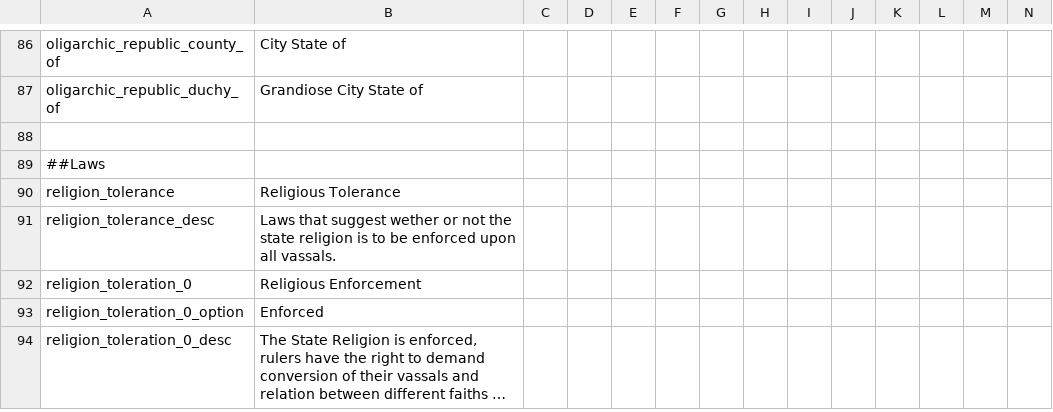
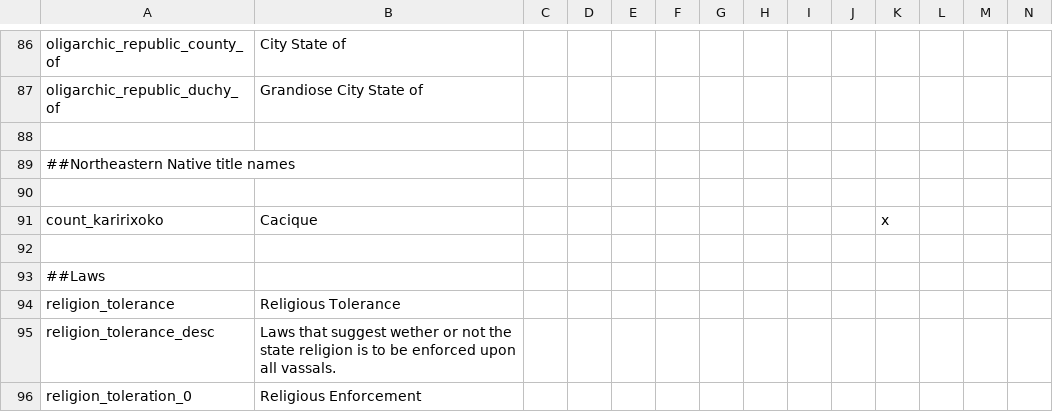
Before and after one commit to j00ji/Sob-o-Anil, a CSV file: localisation/00_South_America_Governments.csv, drawn as a sheet; only a part is shown, gaps mark what is left out; the shorter side is filled out with more unchanged rows; long unchanged cells end in …; rows hold the shown columns only; the diff names each change by its address in the sheet, - before the commit and + after, or states it on an @@ line.

```diff
--- a/localisation/00_South_America_Governments.csv
+++ b/localisation/00_South_America_Governments.csv
+row 89: ##Northeastern Native title names
+row 90: (empty)
+row 91: count_karirixoko | Cacique |  |  |  |  |  |  |  |  | x
+row 92: (empty)
```
Also changed, not shown: localisation/000_County_names.csv, localisation/000_Province_names.csv, 39 other files.
